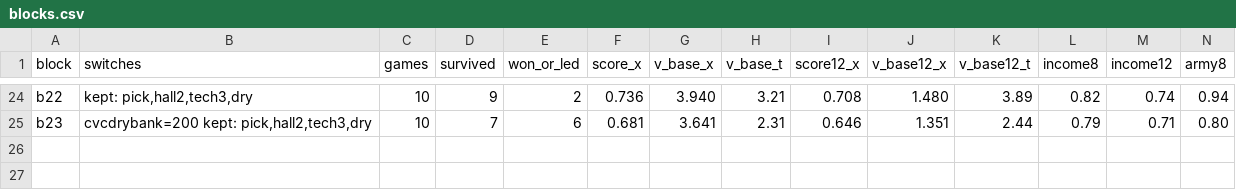
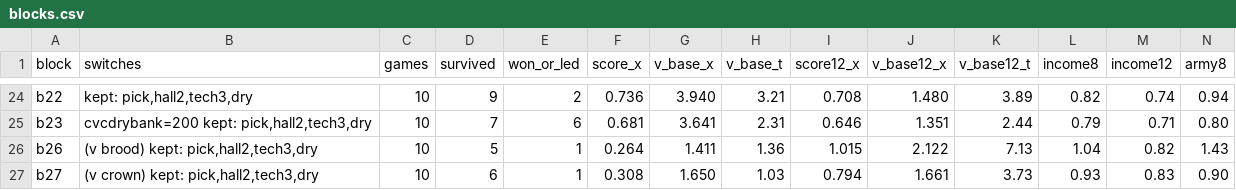
Before and after one commit to triumviwar/triumviwar.github.io, a CSV file: docs/crown_1000_clockwork/blocks.csv, drawn as a sheet; only a part is shown, gaps mark what is left out; rows hold the shown columns only; the diff names each change by its address in the sheet, - before the commit and + after, or states it on an @@ line.

```diff
--- a/docs/crown_1000_clockwork/blocks.csv
+++ b/docs/crown_1000_clockwork/blocks.csv
+row 26: b26 | (v brood) kept: pick,hall2,tech3,dry | 10 | 5 | 1 | 0.264 | 1.411 | 1.36 | 1.015 | 2.122 | 7.13 | 1.04 | 0.82 | 1.43
+row 27: b27 | (v crown) kept: pick,hall2,tech3,dry | 10 | 6 | 1 | 0.308 | 1.650 | 1.03 | 0.794 | 1.661 | 3.73 | 0.93 | 0.83 | 0.90
```
Also changed, not shown: 20 other files.
